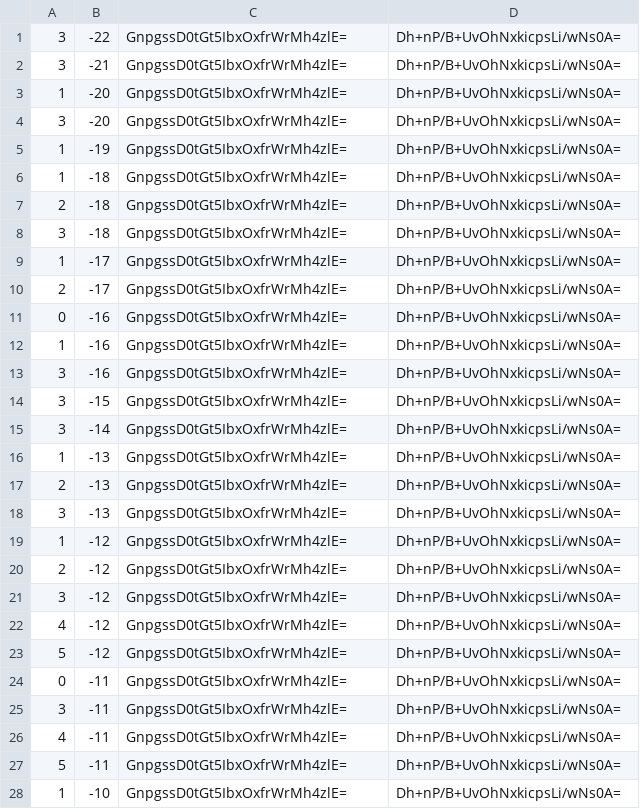
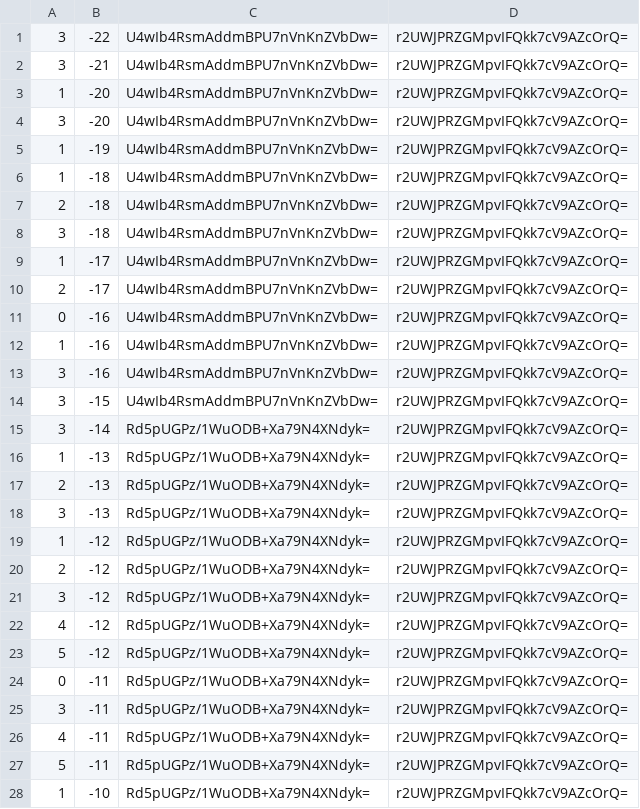
Before and after one commit to counterfitninja/chilled-end, a CSV file: tiles/zoom.-1/metadata/k.0.-1.csv, drawn as a sheet; only a part is shown; the diff covers the shown part only.

```diff
--- a/tiles/zoom.-1/metadata/k.0.-1.csv
+++ b/tiles/zoom.-1/metadata/k.0.-1.csv
@@ -1,28 +1,28 @@
-3,-22,GnpgssD0tGt5IbxOxfrWrMh4zlE=,Dh+nP/B+UvOhNxkicpsLi/wNs0A=
-3,-21,GnpgssD0tGt5IbxOxfrWrMh4zlE=,Dh+nP/B+UvOhNxkicpsLi/wNs0A=
-1,-20,GnpgssD0tGt5IbxOxfrWrMh4zlE=,Dh+nP/B+UvOhNxkicpsLi/wNs0A=
-3,-20,GnpgssD0tGt5IbxOxfrWrMh4zlE=,Dh+nP/B+UvOhNxkicpsLi/wNs0A=
-1,-19,GnpgssD0tGt5IbxOxfrWrMh4zlE=,Dh+nP/B+UvOhNxkicpsLi/wNs0A=
-1,-18,GnpgssD0tGt5IbxOxfrWrMh4zlE=,Dh+nP/B+UvOhNxkicpsLi/wNs0A=
-2,-18,GnpgssD0tGt5IbxOxfrWrMh4zlE=,Dh+nP/B+UvOhNxkicpsLi/wNs0A=
-3,-18,GnpgssD0tGt5IbxOxfrWrMh4zlE=,Dh+nP/B+UvOhNxkicpsLi/wNs0A=
-1,-17,GnpgssD0tGt5IbxOxfrWrMh4zlE=,Dh+nP/B+UvOhNxkicpsLi/wNs0A=
-2,-17,GnpgssD0tGt5IbxOxfrWrMh4zlE=,Dh+nP/B+UvOhNxkicpsLi/wNs0A=
-0,-16,GnpgssD0tGt5IbxOxfrWrMh4zlE=,Dh+nP/B+UvOhNxkicpsLi/wNs0A=
-1,-16,GnpgssD0tGt5IbxOxfrWrMh4zlE=,Dh+nP/B+UvOhNxkicpsLi/wNs0A=
-3,-16,GnpgssD0tGt5IbxOxfrWrMh4zlE=,Dh+nP/B+UvOhNxkicpsLi/wNs0A=
-3,-15,GnpgssD0tGt5IbxOxfrWrMh4zlE=,Dh+nP/B+UvOhNxkicpsLi/wNs0A=
-3,-14,GnpgssD0tGt5IbxOxfrWrMh4zlE=,Dh+nP/B+UvOhNxkicpsLi/wNs0A=
-1,-13,GnpgssD0tGt5IbxOxfrWrMh4zlE=,Dh+nP/B+UvOhNxkicpsLi/wNs0A=
-2,-13,GnpgssD0tGt5IbxOxfrWrMh4zlE=,Dh+nP/B+UvOhNxkicpsLi/wNs0A=
-3,-13,GnpgssD0tGt5IbxOxfrWrMh4zlE=,Dh+nP/B+UvOhNxkicpsLi/wNs0A=
-1,-12,GnpgssD0tGt5IbxOxfrWrMh4zlE=,Dh+nP/B+UvOhNxkicpsLi/wNs0A=
-2,-12,GnpgssD0tGt5IbxOxfrWrMh4zlE=,Dh+nP/B+UvOhNxkicpsLi/wNs0A=
-3,-12,GnpgssD0tGt5IbxOxfrWrMh4zlE=,Dh+nP/B+UvOhNxkicpsLi/wNs0A=
-4,-12,GnpgssD0tGt5IbxOxfrWrMh4zlE=,Dh+nP/B+UvOhNxkicpsLi/wNs0A=
-5,-12,GnpgssD0tGt5IbxOxfrWrMh4zlE=,Dh+nP/B+UvOhNxkicpsLi/wNs0A=
-0,-11,GnpgssD0tGt5IbxOxfrWrMh4zlE=,Dh+nP/B+UvOhNxkicpsLi/wNs0A=
-3,-11,GnpgssD0tGt5IbxOxfrWrMh4zlE=,Dh+nP/B+UvOhNxkicpsLi/wNs0A=
-4,-11,GnpgssD0tGt5IbxOxfrWrMh4zlE=,Dh+nP/B+UvOhNxkicpsLi/wNs0A=
-5,-11,GnpgssD0tGt5IbxOxfrWrMh4zlE=,Dh+nP/B+UvOhNxkicpsLi/wNs0A=
-1,-10,GnpgssD0tGt5IbxOxfrWrMh4zlE=,Dh+nP/B+UvOhNxkicpsLi/wNs0A=
+3,-22,U4wIb4RsmAddmBPU7nVnKnZVbDw=,r2UWJPRZGMpvIFQkk7cV9AZcOrQ=
+3,-21,U4wIb4RsmAddmBPU7nVnKnZVbDw=,r2UWJPRZGMpvIFQkk7cV9AZcOrQ=
+1,-20,U4wIb4RsmAddmBPU7nVnKnZVbDw=,r2UWJPRZGMpvIFQkk7cV9AZcOrQ=
+3,-20,U4wIb4RsmAddmBPU7nVnKnZVbDw=,r2UWJPRZGMpvIFQkk7cV9AZcOrQ=
+1,-19,U4wIb4RsmAddmBPU7nVnKnZVbDw=,r2UWJPRZGMpvIFQkk7cV9AZcOrQ=
+1,-18,U4wIb4RsmAddmBPU7nVnKnZVbDw=,r2UWJPRZGMpvIFQkk7cV9AZcOrQ=
+2,-18,U4wIb4RsmAddmBPU7nVnKnZVbDw=,r2UWJPRZGMpvIFQkk7cV9AZcOrQ=
+3,-18,U4wIb4RsmAddmBPU7nVnKnZVbDw=,r2UWJPRZGMpvIFQkk7cV9AZcOrQ=
+1,-17,U4wIb4RsmAddmBPU7nVnKnZVbDw=,r2UWJPRZGMpvIFQkk7cV9AZcOrQ=
+2,-17,U4wIb4RsmAddmBPU7nVnKnZVbDw=,r2UWJPRZGMpvIFQkk7cV9AZcOrQ=
+0,-16,U4wIb4RsmAddmBPU7nVnKnZVbDw=,r2UWJPRZGMpvIFQkk7cV9AZcOrQ=
+1,-16,U4wIb4RsmAddmBPU7nVnKnZVbDw=,r2UWJPRZGMpvIFQkk7cV9AZcOrQ=
+3,-16,U4wIb4RsmAddmBPU7nVnKnZVbDw=,r2UWJPRZGMpvIFQkk7cV9AZcOrQ=
+3,-15,U4wIb4RsmAddmBPU7nVnKnZVbDw=,r2UWJPRZGMpvIFQkk7cV9AZcOrQ=
+3,-14,Rd5pUGPz/1WuODB+Xa79N4XNdyk=,r2UWJPRZGMpvIFQkk7cV9AZcOrQ=
+1,-13,Rd5pUGPz/1WuODB+Xa79N4XNdyk=,r2UWJPRZGMpvIFQkk7cV9AZcOrQ=
+2,-13,Rd5pUGPz/1WuODB+Xa79N4XNdyk=,r2UWJPRZGMpvIFQkk7cV9AZcOrQ=
+3,-13,Rd5pUGPz/1WuODB+Xa79N4XNdyk=,r2UWJPRZGMpvIFQkk7cV9AZcOrQ=
+1,-12,Rd5pUGPz/1WuODB+Xa79N4XNdyk=,r2UWJPRZGMpvIFQkk7cV9AZcOrQ=
+2,-12,Rd5pUGPz/1WuODB+Xa79N4XNdyk=,r2UWJPRZGMpvIFQkk7cV9AZcOrQ=
+3,-12,Rd5pUGPz/1WuODB+Xa79N4XNdyk=,r2UWJPRZGMpvIFQkk7cV9AZcOrQ=
+4,-12,Rd5pUGPz/1WuODB+Xa79N4XNdyk=,r2UWJPRZGMpvIFQkk7cV9AZcOrQ=
+5,-12,Rd5pUGPz/1WuODB+Xa79N4XNdyk=,r2UWJPRZGMpvIFQkk7cV9AZcOrQ=
+0,-11,Rd5pUGPz/1WuODB+Xa79N4XNdyk=,r2UWJPRZGMpvIFQkk7cV9AZcOrQ=
+3,-11,Rd5pUGPz/1WuODB+Xa79N4XNdyk=,r2UWJPRZGMpvIFQkk7cV9AZcOrQ=
+4,-11,Rd5pUGPz/1WuODB+Xa79N4XNdyk=,r2UWJPRZGMpvIFQkk7cV9AZcOrQ=
+5,-11,Rd5pUGPz/1WuODB+Xa79N4XNdyk=,r2UWJPRZGMpvIFQkk7cV9AZcOrQ=
+1,-10,Rd5pUGPz/1WuODB+Xa79N4XNdyk=,r2UWJPRZGMpvIFQkk7cV9AZcOrQ=
```
Also changed, not shown: 144 edited cells elsewhere in this file, tiles/zoom.-1/metadata/k.-1.-1.csv, tiles/zoom.-1/metadata/k.-1.0.csv, 32 other files.
